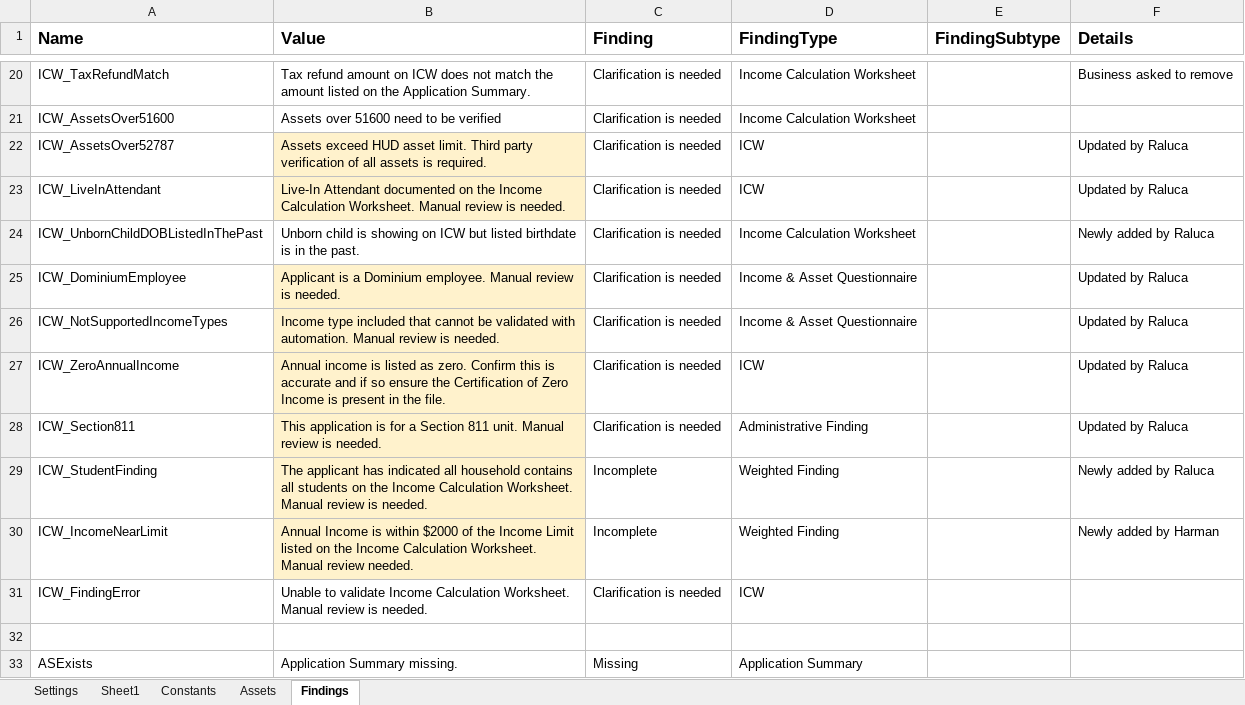
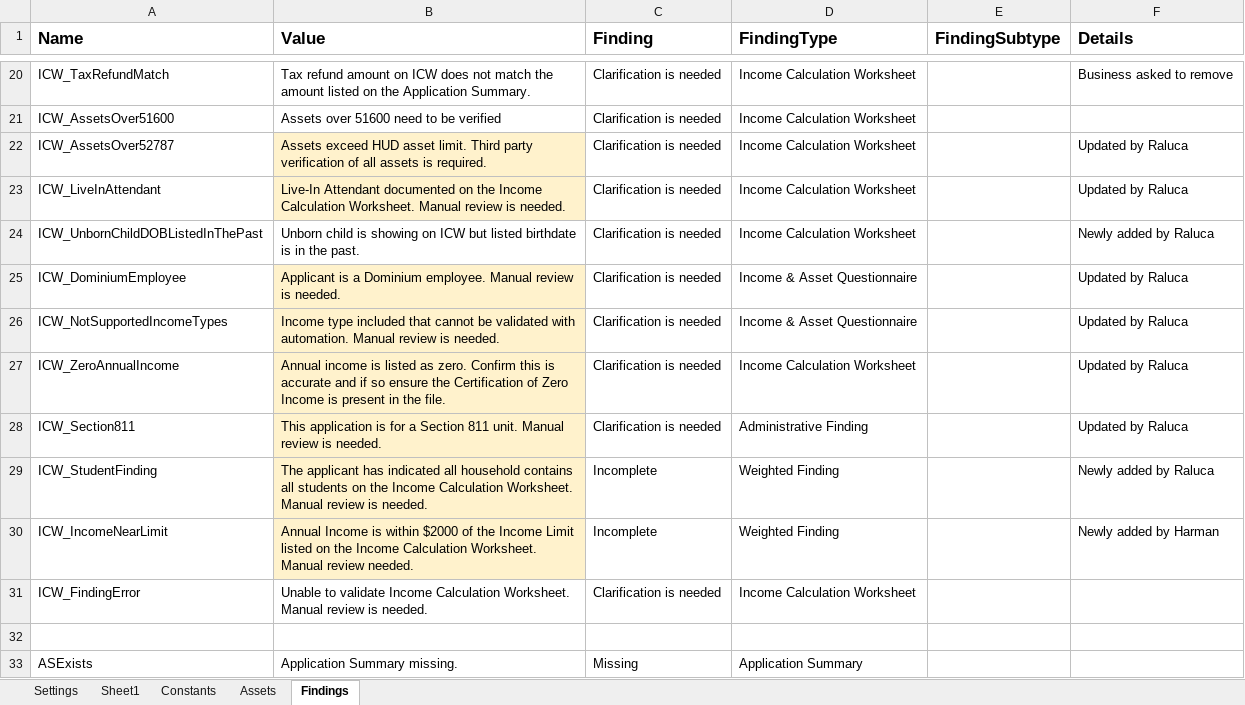
Before and after one commit to Dominiuminc/Application-Review-Audit-Findings-Library, an Excel workbook: Data/Config.xlsx, sheet Findings, drawn as a sheet; only a part is shown, gaps mark what is left out; values as stored, in another font and other column widths than the file's, no borders; conditional formats not drawn; the diff names each change by its address in the sheet, - before the commit and + after, or states it on an @@ line.

```diff
--- a/Data/Config.xlsx (sheet Findings)
+++ b/Data/Config.xlsx (sheet Findings)
-D22:D23 (FindingType): ICW
+D22:D23 (FindingType): Income Calculation Worksheet
-D27 (FindingType): ICW
+D27 (FindingType): Income Calculation Worksheet
-D31 (FindingType): ICW
+D31 (FindingType): Income Calculation Worksheet
```
Also changed, not shown: 5 other files.
